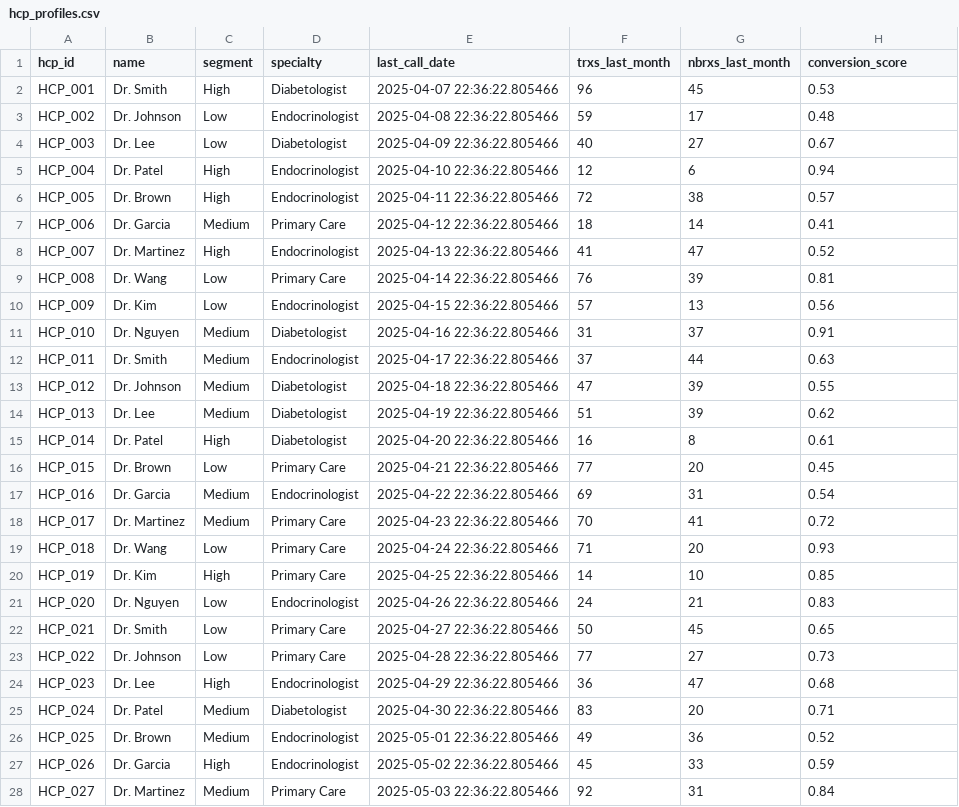
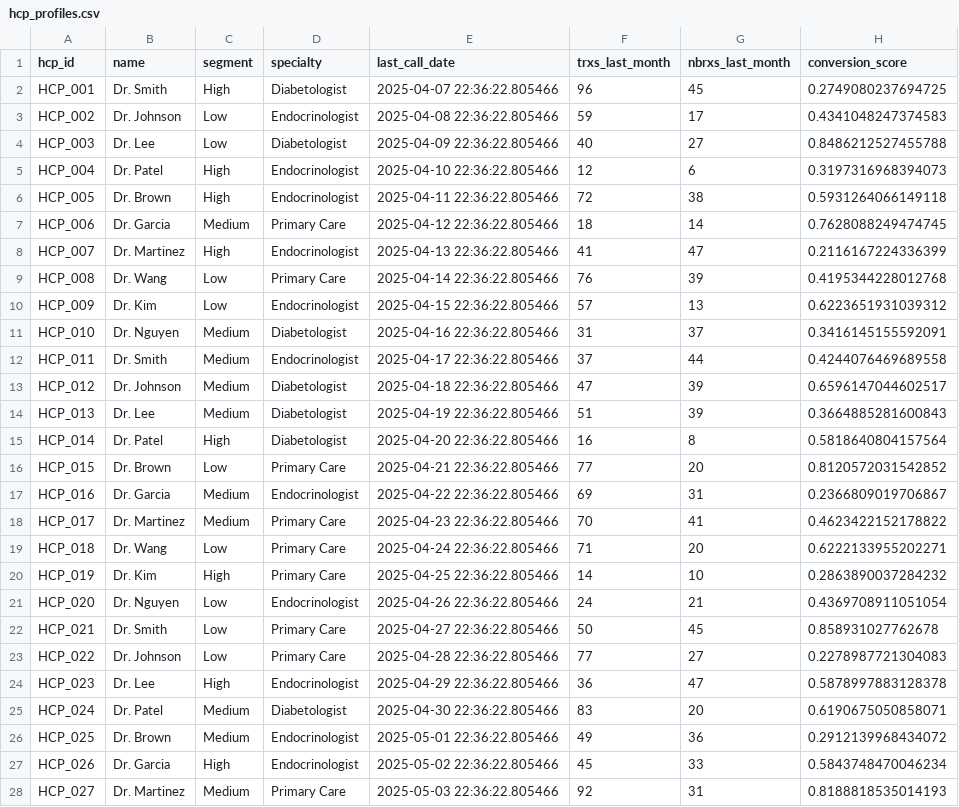
Before and after one commit to anirudh-sharma-abbott/veeva-ai-insights, a CSV file: data/hcp_profiles.csv, drawn as a sheet; only a part is shown; the diff covers the shown part only.

```diff
--- a/data/hcp_profiles.csv
+++ b/data/hcp_profiles.csv
@@ -1,28 +1,28 @@
 hcp_id,name,segment,specialty,last_call_date,trxs_last_month,nbrxs_last_month,conversion_score
-HCP_001,Dr. Smith,High,Diabetologist,2025-04-07 22:36:22.805466,96,45,0.53
-HCP_002,Dr. Johnson,Low,Endocrinologist,2025-04-08 22:36:22.805466,59,17,0.48
-HCP_003,Dr. Lee,Low,Diabetologist,2025-04-09 22:36:22.805466,40,27,0.67
-HCP_004,Dr. Patel,High,Endocrinologist,2025-04-10 22:36:22.805466,12,6,0.94
-HCP_005,Dr. Brown,High,Endocrinologist,2025-04-11 22:36:22.805466,72,38,0.57
-HCP_006,Dr. Garcia,Medium,Primary Care,2025-04-12 22:36:22.805466,18,14,0.41
-HCP_007,Dr. Martinez,High,Endocrinologist,2025-04-13 22:36:22.805466,41,47,0.52
-HCP_008,Dr. Wang,Low,Primary Care,2025-04-14 22:36:22.805466,76,39,0.81
-HCP_009,Dr. Kim,Low,Endocrinologist,2025-04-15 22:36:22.805466,57,13,0.56
-HCP_010,Dr. Nguyen,Medium,Diabetologist,2025-04-16 22:36:22.805466,31,37,0.91
-HCP_011,Dr. Smith,Medium,Endocrinologist,2025-04-17 22:36:22.805466,37,44,0.63
-HCP_012,Dr. Johnson,Medium,Diabetologist,2025-04-18 22:36:22.805466,47,39,0.55
-HCP_013,Dr. Lee,Medium,Diabetologist,2025-04-19 22:36:22.805466,51,39,0.62
-HCP_014,Dr. Patel,High,Diabetologist,2025-04-20 22:36:22.805466,16,8,0.61
-HCP_015,Dr. Brown,Low,Primary Care,2025-04-21 22:36:22.805466,77,20,0.45
-HCP_016,Dr. Garcia,Medium,Endocrinologist,2025-04-22 22:36:22.805466,69,31,0.54
-HCP_017,Dr. Martinez,Medium,Primary Care,2025-04-23 22:36:22.805466,70,41,0.72
-HCP_018,Dr. Wang,Low,Primary Care,2025-04-24 22:36:22.805466,71,20,0.93
-HCP_019,Dr. Kim,High,Primary Care,2025-04-25 22:36:22.805466,14,10,0.85
-HCP_020,Dr. Nguyen,Low,Endocrinologist,2025-04-26 22:36:22.805466,24,21,0.83
-HCP_021,Dr. Smith,Low,Primary Care,2025-04-27 22:36:22.805466,50,45,0.65
-HCP_022,Dr. Johnson,Low,Primary Care,2025-04-28 22:36:22.805466,77,27,0.73
-HCP_023,Dr. Lee,High,Endocrinologist,2025-04-29 22:36:22.805466,36,47,0.68
-HCP_024,Dr. Patel,Medium,Diabetologist,2025-04-30 22:36:22.805466,83,20,0.71
-HCP_025,Dr. Brown,Medium,Endocrinologist,2025-05-01 22:36:22.805466,49,36,0.52
-HCP_026,Dr. Garcia,High,Endocrinologist,2025-05-02 22:36:22.805466,45,33,0.59
-HCP_027,Dr. Martinez,Medium,Primary Care,2025-05-03 22:36:22.805466,92,31,0.84
+HCP_001,Dr. Smith,High,Diabetologist,2025-04-07 22:36:22.805466,96,45,0.2749080237694725
+HCP_002,Dr. Johnson,Low,Endocrinologist,2025-04-08 22:36:22.805466,59,17,0.4341048247374583
+HCP_003,Dr. Lee,Low,Diabetologist,2025-04-09 22:36:22.805466,40,27,0.8486212527455788
+HCP_004,Dr. Patel,High,Endocrinologist,2025-04-10 22:36:22.805466,12,6,0.3197316968394073
+HCP_005,Dr. Brown,High,Endocrinologist,2025-04-11 22:36:22.805466,72,38,0.5931264066149118
+HCP_006,Dr. Garcia,Medium,Primary Care,2025-04-12 22:36:22.805466,18,14,0.7628088249474745
+HCP_007,Dr. Martinez,High,Endocrinologist,2025-04-13 22:36:22.805466,41,47,0.2116167224336399
+HCP_008,Dr. Wang,Low,Primary Care,2025-04-14 22:36:22.805466,76,39,0.4195344228012768
+HCP_009,Dr. Kim,Low,Endocrinologist,2025-04-15 22:36:22.805466,57,13,0.6223651931039312
+HCP_010,Dr. Nguyen,Medium,Diabetologist,2025-04-16 22:36:22.805466,31,37,0.3416145155592091
+HCP_011,Dr. Smith,Medium,Endocrinologist,2025-04-17 22:36:22.805466,37,44,0.4244076469689558
+HCP_012,Dr. Johnson,Medium,Diabetologist,2025-04-18 22:36:22.805466,47,39,0.6596147044602517
+HCP_013,Dr. Lee,Medium,Diabetologist,2025-04-19 22:36:22.805466,51,39,0.3664885281600843
+HCP_014,Dr. Patel,High,Diabetologist,2025-04-20 22:36:22.805466,16,8,0.5818640804157564
+HCP_015,Dr. Brown,Low,Primary Care,2025-04-21 22:36:22.805466,77,20,0.8120572031542852
+HCP_016,Dr. Garcia,Medium,Endocrinologist,2025-04-22 22:36:22.805466,69,31,0.2366809019706867
+HCP_017,Dr. Martinez,Medium,Primary Care,2025-04-23 22:36:22.805466,70,41,0.4623422152178822
+HCP_018,Dr. Wang,Low,Primary Care,2025-04-24 22:36:22.805466,71,20,0.6222133955202271
+HCP_019,Dr. Kim,High,Primary Care,2025-04-25 22:36:22.805466,14,10,0.2863890037284232
+HCP_020,Dr. Nguyen,Low,Endocrinologist,2025-04-26 22:36:22.805466,24,21,0.4369708911051054
+HCP_021,Dr. Smith,Low,Primary Care,2025-04-27 22:36:22.805466,50,45,0.858931027762678
+HCP_022,Dr. Johnson,Low,Primary Care,2025-04-28 22:36:22.805466,77,27,0.2278987721304083
+HCP_023,Dr. Lee,High,Endocrinologist,2025-04-29 22:36:22.805466,36,47,0.5878997883128378
+HCP_024,Dr. Patel,Medium,Diabetologist,2025-04-30 22:36:22.805466,83,20,0.6190675050858071
+HCP_025,Dr. Brown,Medium,Endocrinologist,2025-05-01 22:36:22.805466,49,36,0.2912139968434072
+HCP_026,Dr. Garcia,High,Endocrinologist,2025-05-02 22:36:22.805466,45,33,0.5843748470046234
+HCP_027,Dr. Martinez,Medium,Primary Care,2025-05-03 22:36:22.805466,92,31,0.8188818535014193
```
Also changed, not shown: 3 edited cells elsewhere in this file, 11 other files.
